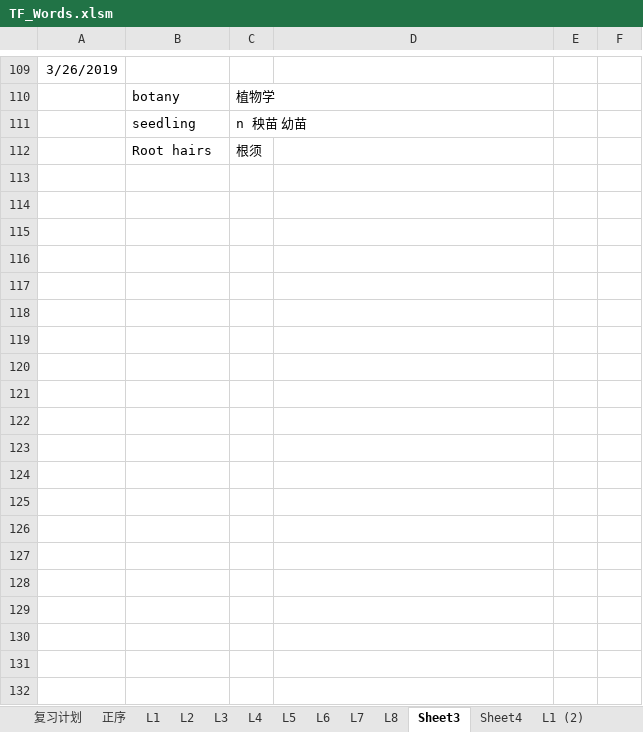
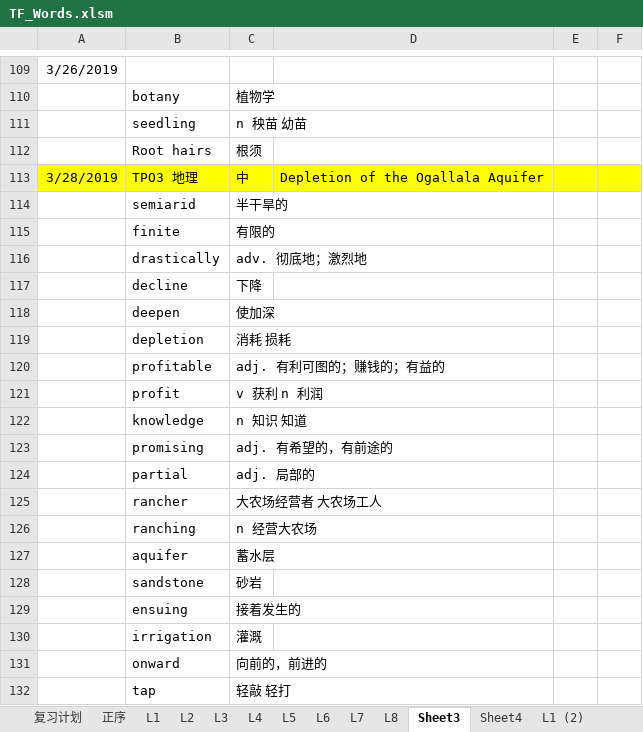
Before and after one commit to ermaerma/EngDaily, an Excel workbook: TF_Words.xlsm, sheet Sheet3, drawn as a sheet; only a part is shown, gaps mark what is left out; values as stored, in another font and other column widths than the file's, no borders; charts and pictures not drawn; the diff covers the shown part only; the diff names each change by its address in the sheet, - before the commit and + after, or states it on an @@ line.

```diff
--- a/TF_Words.xlsm (sheet Sheet3)
+++ b/TF_Words.xlsm (sheet Sheet3)
+row 113: 3/28/2019 | TPO3 地理 | 中 | Depletion of the Ogallala Aquifer
+row 114:  | semiarid | 半干旱的
+row 115:  | finite | 有限的
+row 116:  | drastically | adv. 彻底地；激烈地
+row 117:  | decline | 下降
+row 118:  | deepen | 使加深
+row 119:  | depletion | 消耗 损耗
+row 120:  | profitable | adj. 有利可图的；赚钱的；有益的
+row 121:  | profit | v 获利 n 利润
+row 122:  | knowledge | n 知识 知道
+row 123:  | promising | adj. 有希望的，有前途的
+row 124:  | partial | adj. 局部的
+row 125:  | rancher | 大农场经营者 大农场工人
+row 126:  | ranching | n 经营大农场
+row 127:  | aquifer | 蓄水层
+row 128:  | sandstone | 砂岩
+row 129:  | ensuing | 接着发生的
+row 130:  | irrigation | 灌溉
+row 131:  | onward | 向前的，前进的
+row 132:  | tap | 轻敲 轻打
```
Also changed, not shown: 149 added rows and 1 removed row elsewhere in this sheet, sheet 复习计划, charts or pictures, 1 other file.
